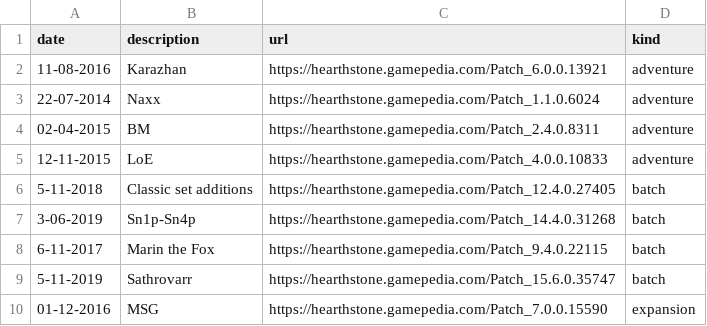
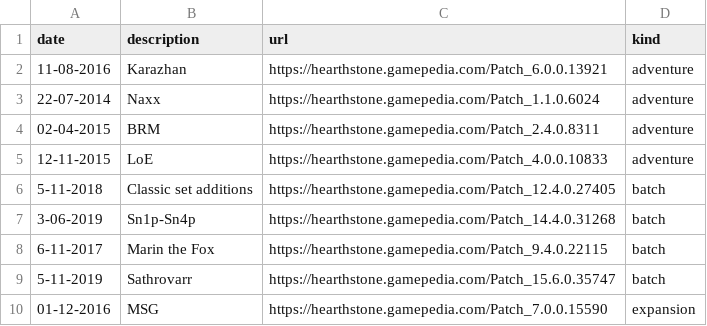
Before and after one commit to neutrinoceros/hs_timeline, a CSV file: data/patches_data.csv, drawn as a sheet; only a part is shown.

Commit message:
correct blackrock-mountain acronym

```diff
--- a/data/patches_data.csv
+++ b/data/patches_data.csv
@@ -3,3 +3,3 @@ date,description,url,kind
 22-07-2014,Naxx,https://hearthstone.gamepedia.com/Patch_1.1.0.6024,adventure
-02-04-2015,BM,https://hearthstone.gamepedia.com/Patch_2.4.0.8311,adventure
+02-04-2015,BRM,https://hearthstone.gamepedia.com/Patch_2.4.0.8311,adventure
 12-11-2015,LoE,https://hearthstone.gamepedia.com/Patch_4.0.0.10833,adventure
```
